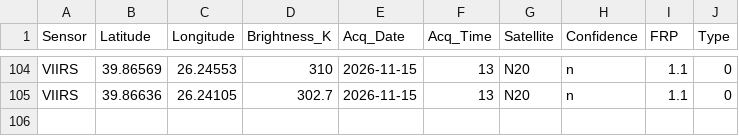
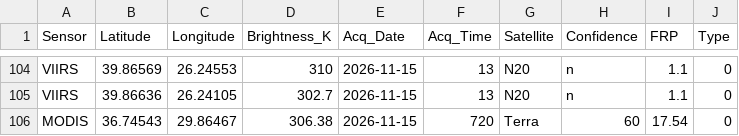
Before and after one commit to ruzgarakar/aerofire, a CSV file: data/processed/live_points.csv, drawn as a sheet; only a part is shown, gaps mark what is left out.

Commit message:
live data update

```diff
--- a/data/processed/live_points.csv
+++ b/data/processed/live_points.csv
@@ -105 +105,2 @@ VIIRS,39.86569,26.24553,310,2026-11-15,13,N20,n,1.1,0
 VIIRS,39.86636,26.24105,302.7,2026-11-15,13,N20,n,1.1,0
+MODIS,36.74543,29.86467,306.38,2026-11-15,720,Terra,60,17.54,0
```
Also changed, not shown: 1 other file.
